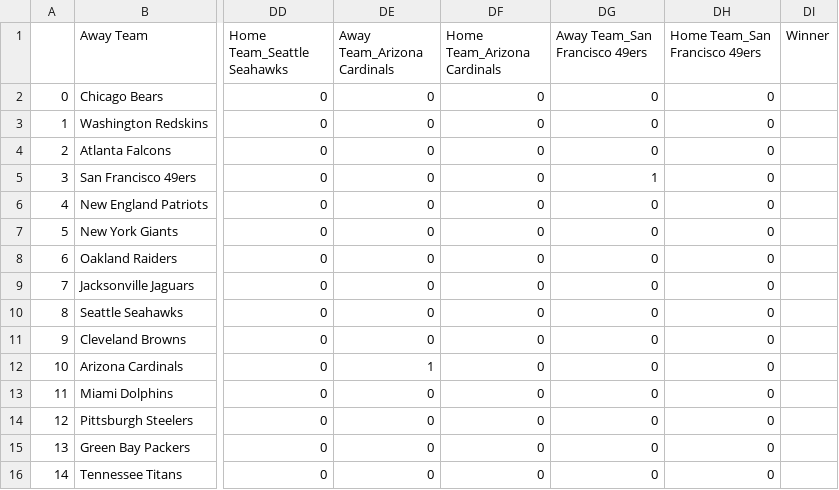
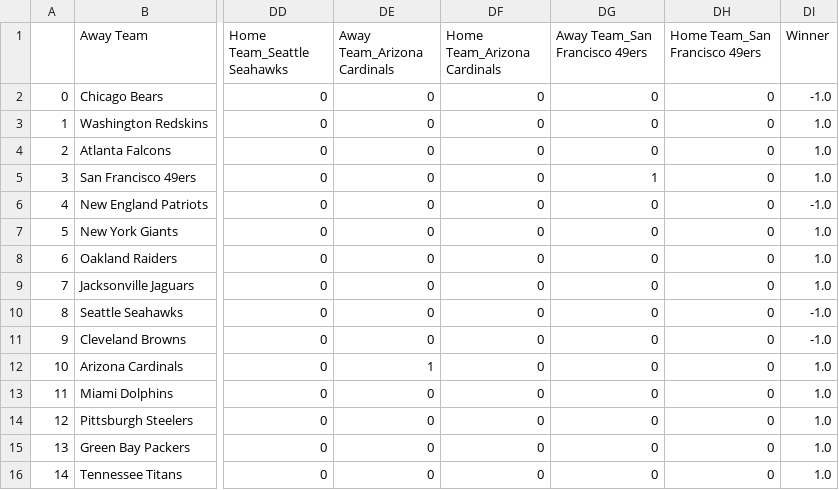
Before and after one commit to Crypto-Spartan/ProjectDarkErebus, a CSV file: final_matchups_week12.csv, drawn as a sheet; only a part is shown, gaps mark what is left out; the diff names each change by its address in the sheet, - before the commit and + after, or states it on an @@ line.

```diff
--- a/final_matchups_week12.csv
+++ b/final_matchups_week12.csv
-DI2 (Winner): (empty)
+DI2 (Winner): -1.0
-DI3:DI5 (Winner): (empty)
+DI3:DI5 (Winner): 1.0
-DI6 (Winner): (empty)
+DI6 (Winner): -1.0
-DI7:DI9 (Winner): (empty)
+DI7:DI9 (Winner): 1.0
-DI10:DI11 (Winner): (empty)
+DI10:DI11 (Winner): -1.0
-DI12:DI16 (Winner): (empty)
+DI12:DI16 (Winner): 1.0
```
Also changed, not shown: final_matchups_week14.csv, final_matchups_week15.csv, 10 other files.
